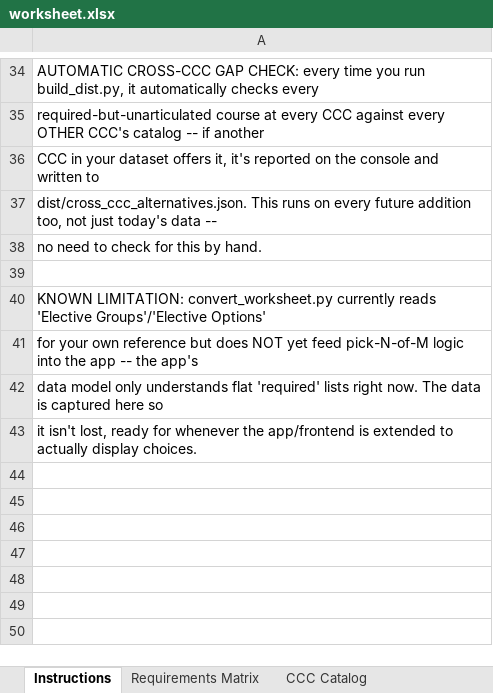
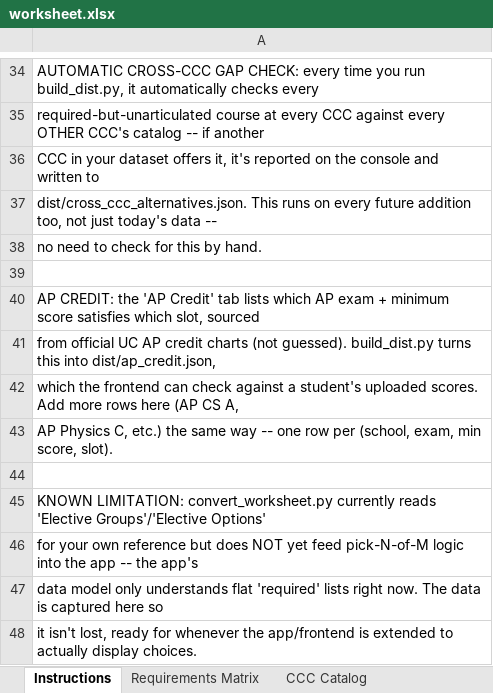
Before and after one commit to aaron8wong-spec/TransferLine, an Excel workbook: worksheet.xlsx, sheet Instructions, drawn as a sheet; only a part is shown, gaps mark what is left out; values as stored, in another font and other column widths than the file's, no borders; the diff names each change by its address in the sheet, - before the commit and + after, or states it on an @@ line.

Commit message:
Fixed backend to correctly process AP score results

```diff
--- a/worksheet.xlsx (sheet Instructions)
+++ b/worksheet.xlsx (sheet Instructions)
+row 40: AP CREDIT: the 'AP Credit' tab lists which AP exam + minimum score satisfies which slot, sourced
+row 41: from official UC AP credit charts (not guessed). build_dist.py turns this into dist/ap_credit.json,
+row 42: which the frontend can check against a student's uploaded scores. Add more rows here (AP CS A,
+row 43: AP Physics C, etc.) the same way -- one row per (school, exam, min score, slot).
+row 44: (empty)
```
Also changed, not shown: sheet Elective Options, other sheet tabs, 3 other files.
